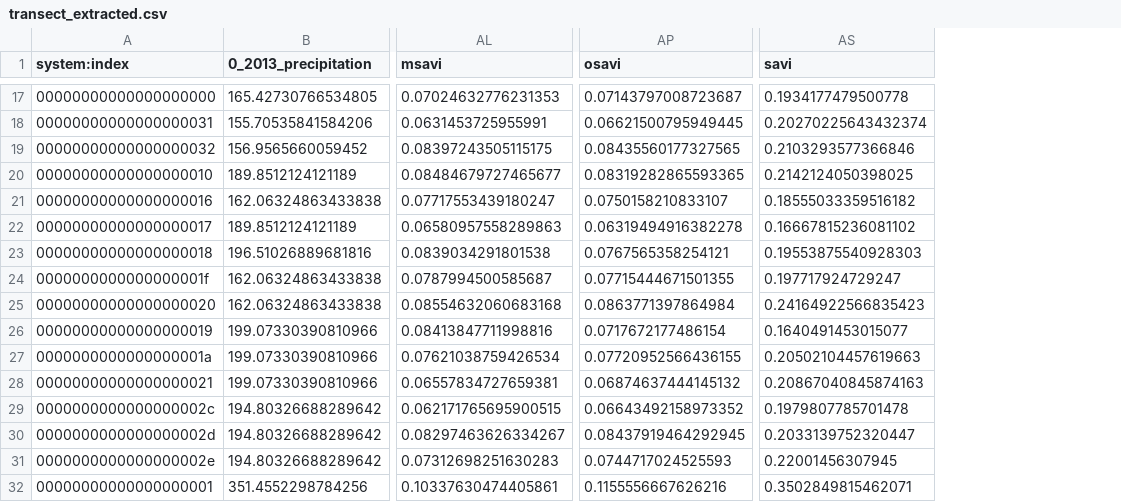
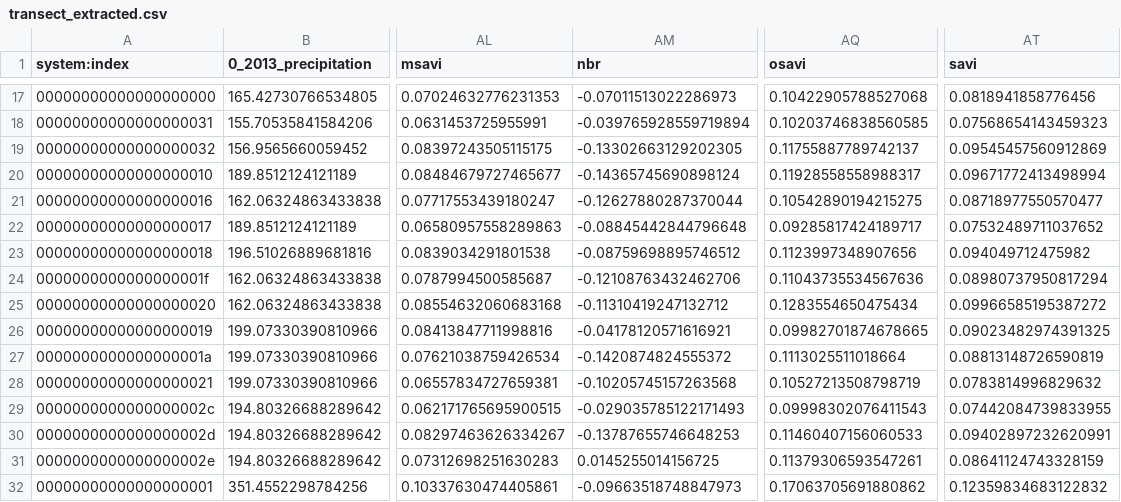
Before and after one commit to tok-wat/BaregroundPrediction, a CSV file: CSV/transect_extracted.csv, drawn as a sheet; only a part is shown, gaps mark what is left out; addresses are those after the commit; the diff covers the shown part only; the diff names each change by its address in the sheet, - before the commit and + after, or states it on an @@ line.

Commit message:
Fixed OSAVI and SAVI, added NBR

```diff
--- a/CSV/transect_extracted.csv
+++ b/CSV/transect_extracted.csv
+column AM (nbr), rows 17-32: -0.07011513022286973 | -0.039765928559719894 | -0.13302663129202305 | -0.14365745690898124 | -0.12627880287370044 | -0.08845442844796648 | -0.08759698895746512 | -0.12108763432462706 | -0.11310419247132712 | -0.04178120571616921 | -0.1420874824555372 | -0.10205745157263568 | -0.029035785122171493 | -0.13787655746648253 | 0.0145255014156725 | -0.09663518748847973
-AQ17 (osavi): 0.07143797008723687
+AQ17 (osavi): 0.10422905788527068
-AT17 (savi): 0.1934177479500778
+AT17 (savi): 0.0818941858776456
-AQ18 (osavi): 0.06621500795949445
+AQ18 (osavi): 0.10203746838560585
-AT18 (savi): 0.20270225643432374
+AT18 (savi): 0.07568654143459323
-AQ19 (osavi): 0.08435560177327565
+AQ19 (osavi): 0.11755887789742137
-AT19 (savi): 0.2103293577366846
+AT19 (savi): 0.09545457560912869
-AQ20 (osavi): 0.08319282865593365
+AQ20 (osavi): 0.11928558558988317
-AT20 (savi): 0.2142124050398025
+AT20 (savi): 0.09671772413498994
-AQ21 (osavi): 0.0750158210833107
+AQ21 (osavi): 0.10542890194215275
-AT21 (savi): 0.18555033359516182
+AT21 (savi): 0.08718977550570477
-AQ22 (osavi): 0.06319494916382278
+AQ22 (osavi): 0.09285817424189717
-AT22 (savi): 0.16667815236081102
+AT22 (savi): 0.07532489711037652
-AQ23 (osavi): 0.0767565358254121
+AQ23 (osavi): 0.1123997348907656
-AT23 (savi): 0.19553875540928303
+AT23 (savi): 0.094049712475982
-AQ24 (osavi): 0.07715444671501355
+AQ24 (osavi): 0.11043735534567636
-AT24 (savi): 0.197717924729247
+AT24 (savi): 0.08980737950817294
-AQ25 (osavi): 0.0863771397864984
+AQ25 (osavi): 0.1283554650475434
-AT25 (savi): 0.24164922566835423
+AT25 (savi): 0.09966585195387272
-AQ26 (osavi): 0.0717672177486154
+AQ26 (osavi): 0.09982701874678665
-AT26 (savi): 0.1640491453015077
+AT26 (savi): 0.09023482974391325
-AQ27 (osavi): 0.07720952566436155
+AQ27 (osavi): 0.1113025511018664
-AT27 (savi): 0.20502104457619663
+AT27 (savi): 0.08813148726590819
-AQ28 (osavi): 0.06874637444145132
+AQ28 (osavi): 0.10527213508798719
-AT28 (savi): 0.20867040845874163
+AT28 (savi): 0.0783814996829632
-AQ29 (osavi): 0.06643492158973352
+AQ29 (osavi): 0.09998302076411543
-AT29 (savi): 0.1979807785701478
+AT29 (savi): 0.07442084739833955
-AQ30 (osavi): 0.08437919464292945
+AQ30 (osavi): 0.11460407156060533
-AT30 (savi): 0.2033139752320447
+AT30 (savi): 0.09402897232620991
-AQ31 (osavi): 0.0744717024525593
+AQ31 (osavi): 0.11379306593547261
-AT31 (savi): 0.22001456307945
+AT31 (savi): 0.08641124743328159
-AQ32 (osavi): 0.1155556667626216
+AQ32 (osavi): 0.17063705691880862
-AT32 (savi): 0.3502849815462071
+AT32 (savi): 0.12359834683122832
```
Also changed, not shown: 72 edited cells elsewhere in this file, Script/csv/validation_rmse.csv, 28 other files.
